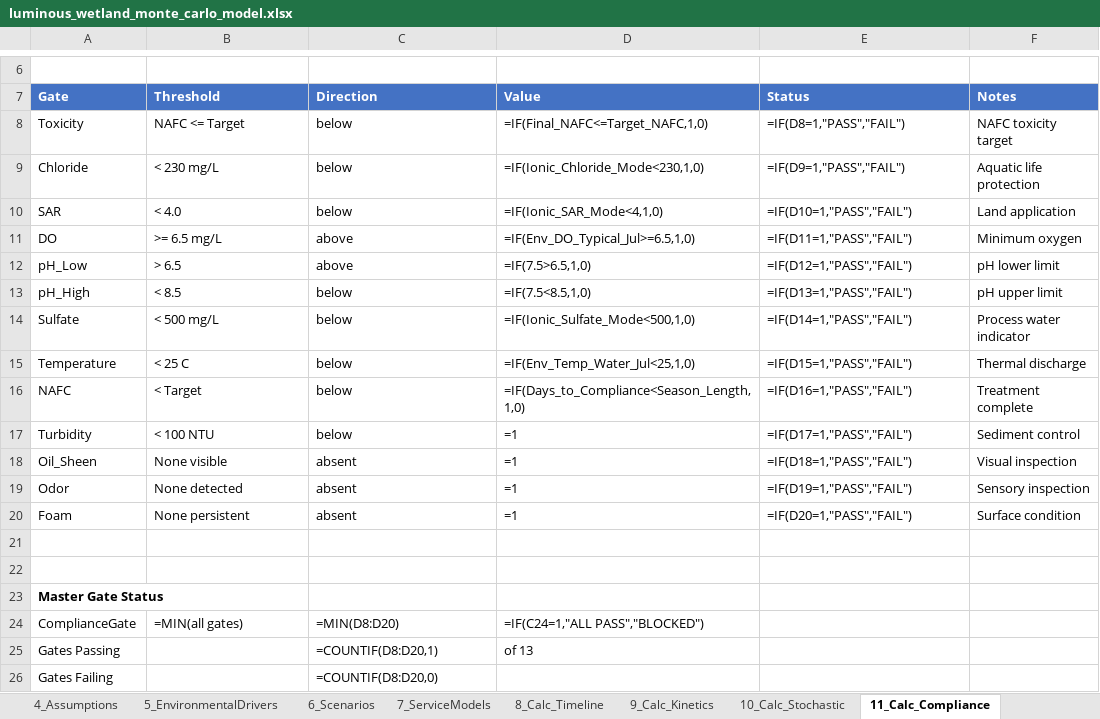
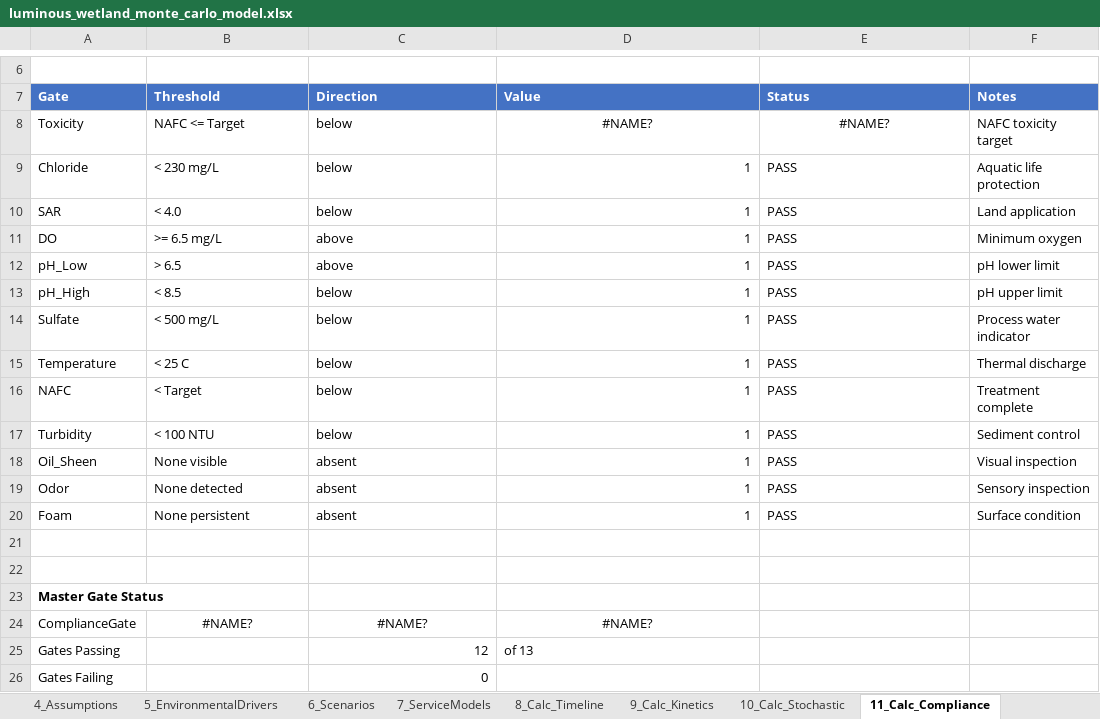
Before and after one commit to gregsaunders/luminous_obsidian_vault, an Excel workbook: utils/financial_modeling/luminous_wetland_monte_carlo_model.xlsx, sheet 11_Calc_Compliance, drawn as a sheet; only a part is shown, gaps mark what is left out; values as stored, in another font and other column widths than the file's, no borders; formulas without a stored value are shown as written; table styles not drawn; the diff names each change by its address in the sheet, - before the commit and + after, or states it on an @@ line.

```diff
--- a/utils/financial_modeling/luminous_wetland_monte_carlo_model.xlsx (sheet 11_Calc_Compliance)
+++ b/utils/financial_modeling/luminous_wetland_monte_carlo_model.xlsx (sheet 11_Calc_Compliance)
-D8 (Value): =IF(Final_NAFC<=Target_NAFC,1,0)
+D8 (Value): #NAME?
-D8:E8 alignment: left
+D8:E8 alignment: center
-E8 (Status): =IF(D8=1,"PASS","FAIL")
+E8 (Status): #NAME?
-D9 (Value): =IF(Ionic_Chloride_Mode<230,1,0)
+D9 (Value): 1
-E9 (Status): =IF(D9=1,"PASS","FAIL")
+E9 (Status): PASS
-D10 (Value): =IF(Ionic_SAR_Mode<4,1,0)
+D10 (Value): 1
-E10 (Status): =IF(D10=1,"PASS","FAIL")
+E10 (Status): PASS
-D11 (Value): =IF(Env_DO_Typical_Jul>=6.5,1,0)
+D11 (Value): 1
-E11 (Status): =IF(D11=1,"PASS","FAIL")
+E11 (Status): PASS
-D12 (Value): =IF(7.5>6.5,1,0)
+D12 (Value): 1
-E12 (Status): =IF(D12=1,"PASS","FAIL")
+E12 (Status): PASS
-D13 (Value): =IF(7.5<8.5,1,0)
+D13 (Value): 1
-E13 (Status): =IF(D13=1,"PASS","FAIL")
+E13 (Status): PASS
-D14 (Value): =IF(Ionic_Sulfate_Mode<500,1,0)
+D14 (Value): 1
-E14 (Status): =IF(D14=1,"PASS","FAIL")
+E14 (Status): PASS
-D15 (Value): =IF(Env_Temp_Water_Jul<25,1,0)
+D15 (Value): 1
-E15 (Status): =IF(D15=1,"PASS","FAIL")
+E15 (Status): PASS
-D16 (Value): =IF(Days_to_Compliance<Season_Length,1,0)
+D16 (Value): 1
-E16 (Status): =IF(D16=1,"PASS","FAIL")
+E16 (Status): PASS
-D17:D20 (Value): =1
+D17:D20 (Value): 1
-E17 (Status): =IF(D17=1,"PASS","FAIL")
+E17 (Status): PASS
-E18 (Status): =IF(D18=1,"PASS","FAIL")
+E18 (Status): PASS
-E19 (Status): =IF(D19=1,"PASS","FAIL")
+E19 (Status): PASS
-E20 (Status): =IF(D20=1,"PASS","FAIL")
+E20 (Status): PASS
-B24 (Threshold): =MIN(all gates)
+B24 (Threshold): #NAME?
-B24:D24 alignment: left
+B24:D24 alignment: center
-C24 (Direction): =MIN(D8:D20)
+C24 (Direction): #NAME?
-D24 (Value): =IF(C24=1,"ALL PASS","BLOCKED")
+D24 (Value): #NAME?
-C25 (Direction): =COUNTIF(D8:D20,1)
+C25 (Direction): 12
-C26 (Direction): =COUNTIF(D8:D20,0)
+C26 (Direction): 0
```
Also changed, not shown: sheet 14_Calc_Sim, sheet 16_PL_Annual, sheet 12_Calc_Value, sheet 17_CashFlow, sheet 20_Dashboard, sheet 4_Assumptions, 9 more sheets.
